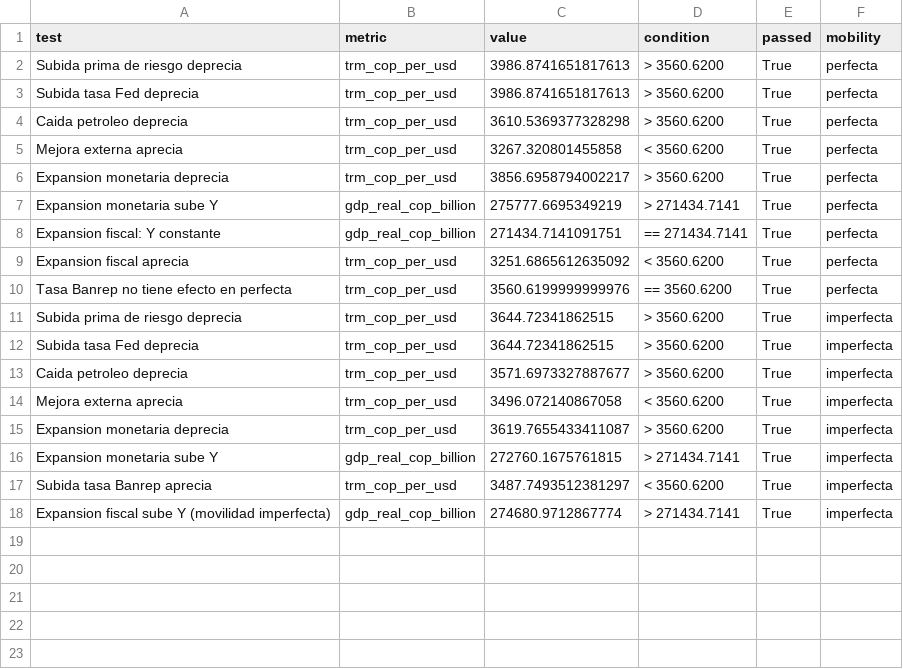
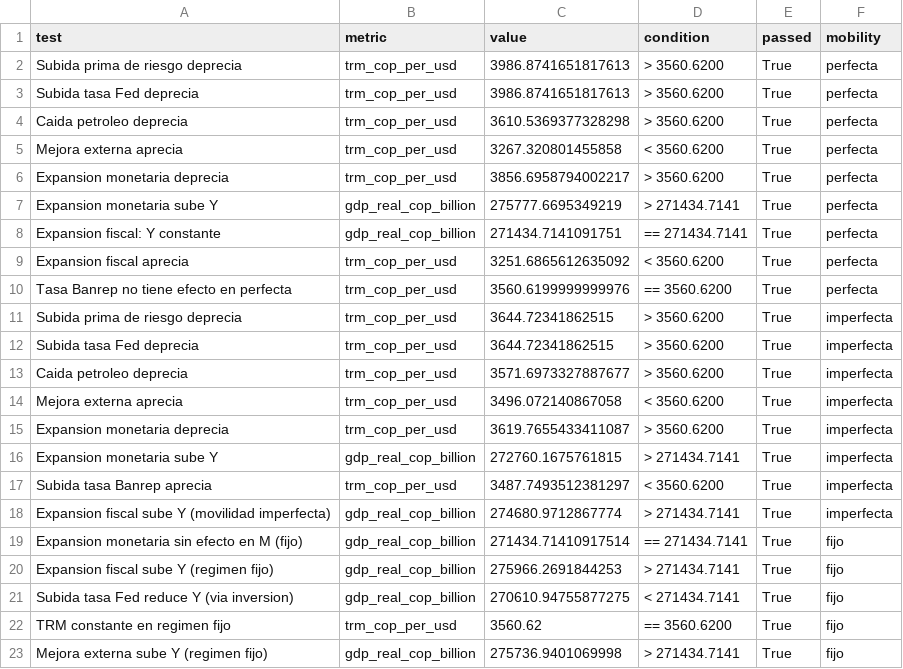
Before and after one commit to cterrassa/modelo-mundell-fleming-colombia, a CSV file: outputs/validation_tests.csv, drawn as a sheet.

```diff
--- a/outputs/validation_tests.csv
+++ b/outputs/validation_tests.csv
@@ -18 +18,6 @@ Subida tasa Banrep aprecia,trm_cop_per_usd,3487.7493512381297,< 3560.6200,True,i
 Expansion fiscal sube Y (movilidad imperfecta),gdp_real_cop_billion,274680.9712867774,> 271434.7141,True,imperfecta
+Expansion monetaria sin efecto en M (fijo),gdp_real_cop_billion,271434.71410917514,== 271434.7141,True,fijo
+Expansion fiscal sube Y (regimen fijo),gdp_real_cop_billion,275966.2691844253,> 271434.7141,True,fijo
+Subida tasa Fed reduce Y (via inversion),gdp_real_cop_billion,270610.94755877275,< 271434.7141,True,fijo
+TRM constante en regimen fijo,trm_cop_per_usd,3560.62,== 3560.6200,True,fijo
+Mejora externa sube Y (regimen fijo),gdp_real_cop_billion,275736.9401069998,> 271434.7141,True,fijo
```
Also changed, not shown: outputs/scenario_results.csv, 2 other files.
